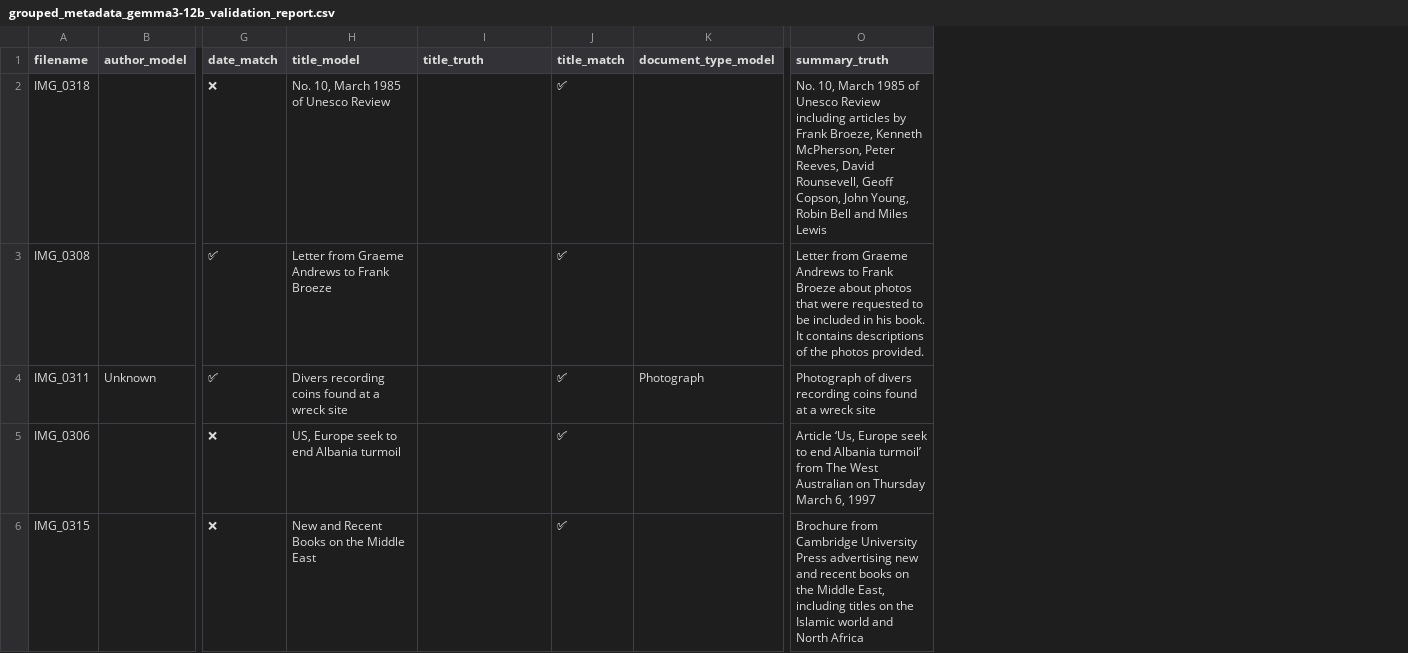
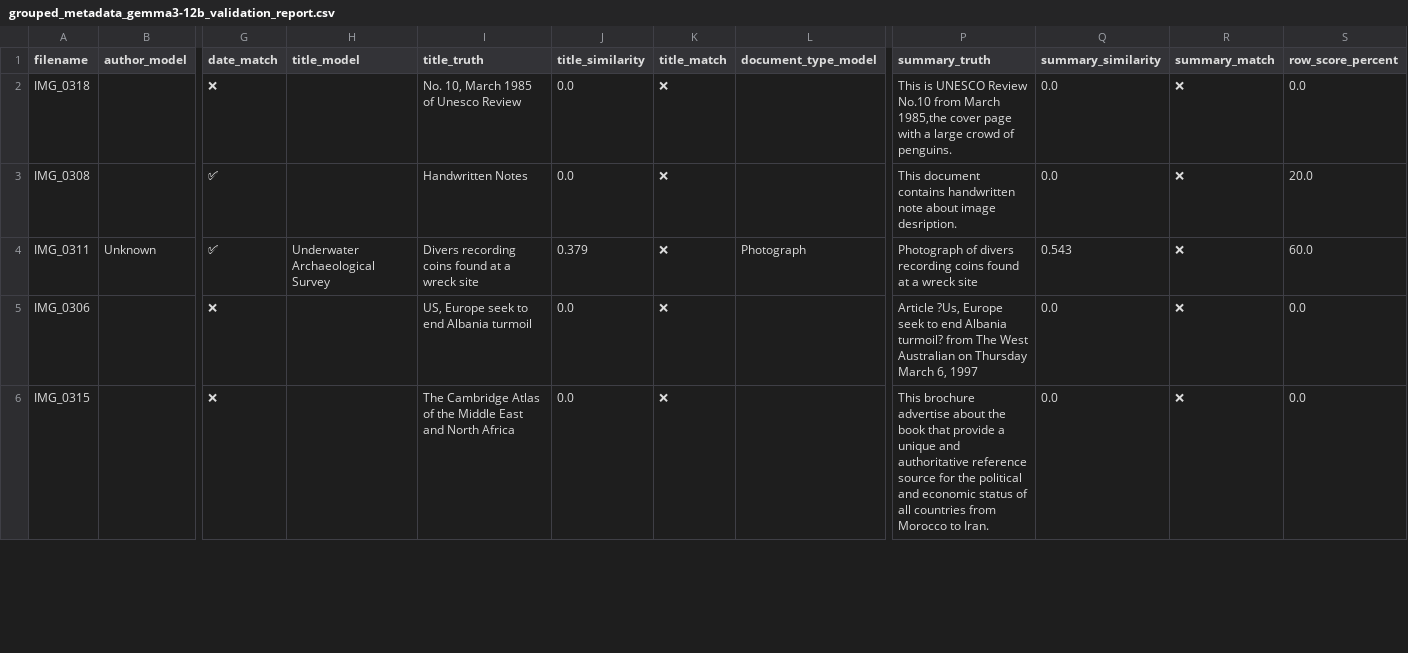
Before and after one commit to sawetr/AI-generated-image-and-document-metadata_UWA, a CSV file: Validation_Reports/grouped_metadata_gemma3-12b_validation_report.csv, drawn as a sheet; only a part is shown, gaps mark what is left out; addresses are those after the commit; the diff covers the shown part only; the diff names each change by its address in the sheet, - before the commit and + after, or states it on an @@ line.

```diff
--- a/Validation_Reports/grouped_metadata_gemma3-12b_validation_report.csv
+++ b/Validation_Reports/grouped_metadata_gemma3-12b_validation_report.csv
+column J (title_similarity), rows 2-6: 0.0 | 0.0 | 0.379 | 0.0 | 0.0
+column Q (summary_similarity), rows 2-6: 0.0 | 0.0 | 0.543 | 0.0 | 0.0
+column R (summary_match), rows 2-6: all ❌
+column S (row_score_percent), rows 2-6: 0.0 | 20.0 | 60.0 | 0.0 | 0.0
-H2 (title_model): No. 10, March 1985 of Unesco Review
+H2 (title_model): (empty)
-I2 (title_truth): (empty)
+I2 (title_truth): No. 10, March 1985 of Unesco Review
-K2:K6 (title_match): ✅
+K2:K6 (title_match): ❌
-P2 (summary_truth): No. 10, March 1985 of Unesco Review including articles by Frank Broeze, Kenneth McPherson, Peter Reeves, David Rounsevell, Geoff Copson, John Young, Robin Bell and Miles Lewis
+P2 (summary_truth): This is UNESCO Review No.10 from March 1985,the cover page with a large crowd of penguins.
-H3 (title_model): Letter from Graeme Andrews to Frank Broeze
+H3 (title_model): (empty)
-I3 (title_truth): (empty)
+I3 (title_truth): Handwritten Notes
-P3 (summary_truth): Letter from Graeme Andrews to Frank Broeze about photos that were requested to be included in his book. It contains descriptions of the photos provided.
+P3 (summary_truth): This document contains handwritten note about image desription.
-H4 (title_model): Divers recording coins found at a wreck site
+H4 (title_model): Underwater Archaeological Survey
-I4 (title_truth): (empty)
+I4 (title_truth): Divers recording coins found at a wreck site
-H5 (title_model): US, Europe seek to end Albania turmoil
+H5 (title_model): (empty)
-I5 (title_truth): (empty)
+I5 (title_truth): US, Europe seek to end Albania turmoil
-P5 (summary_truth): Article ‘Us, Europe seek to end Albania turmoil’ from The…
+P5 (summary_truth): Article ?Us, Europe seek to end Albania turmoil? from The…
-H6 (title_model): New and Recent Books on the Middle East
+H6 (title_model): (empty)
-I6 (title_truth): (empty)
+I6 (title_truth): The Cambridge Atlas of the Middle East and North Africa
-P6 (summary_truth): Brochure from Cambridge University Press advertising new and recent books on the Middle East, including titles on the Islamic world and North Africa
+P6 (summary_truth): This brochure advertise about the book that provide a unique and authoritative reference source for the political and economic status of all countries from Morocco to Iran.
```
Also changed, not shown: 1 removed row and 31 edited cells elsewhere in this file, Validation_Reports/grouped_metadata_Qwen2.5_validation_report.csv, Validation_Reports/grouped_metadata_gemma_27b_validation_report.csv.
